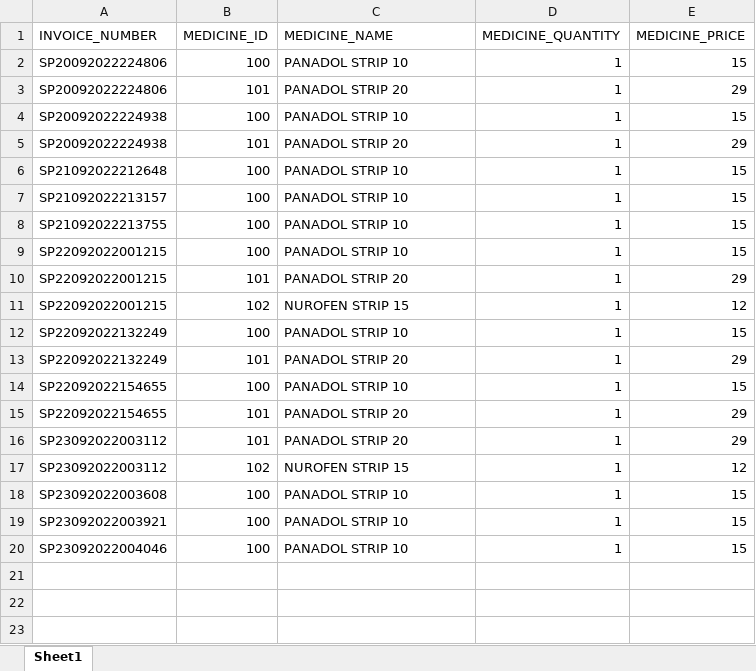
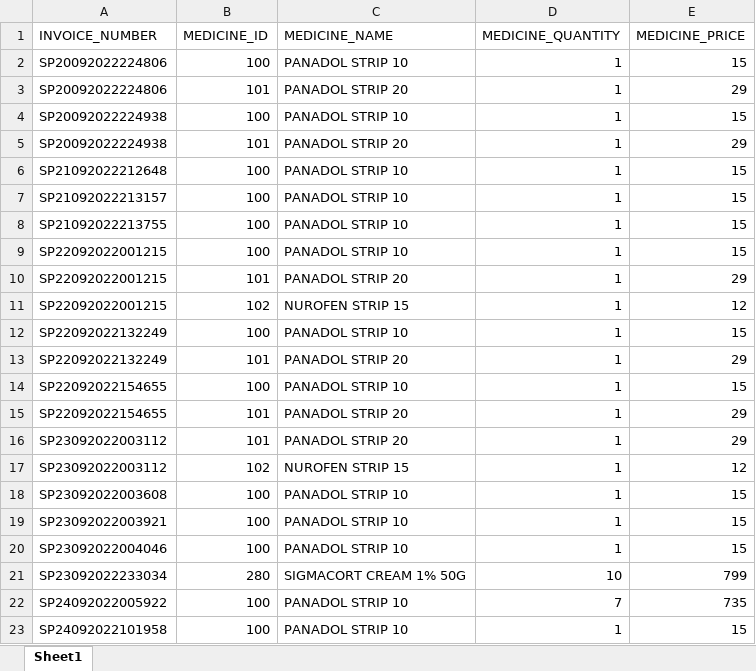
Before and after one commit to Steff4evr/pharmacy, an Excel workbook: src/steffs_pharmacy/data/invoices.xlsx, sheet Sheet1, drawn as a sheet; values as stored, in another font and other column widths than the file's, no borders; the diff names each change by its address in the sheet, - before the commit and + after, or states it on an @@ line.

```diff
--- a/src/steffs_pharmacy/data/invoices.xlsx (sheet Sheet1)
+++ b/src/steffs_pharmacy/data/invoices.xlsx (sheet Sheet1)
+row 21: SP23092022233034 | 280 | SIGMACORT CREAM 1% 50G | 10 | 799
+row 22: SP24092022005922 | 100 | PANADOL STRIP 10 | 7 | 735
+row 23: SP24092022101958 | 100 | PANADOL STRIP 10 | 1 | 15
```
Also changed, not shown: invoices.xlsx, medicine_inventory.xlsx, 18 other files.
